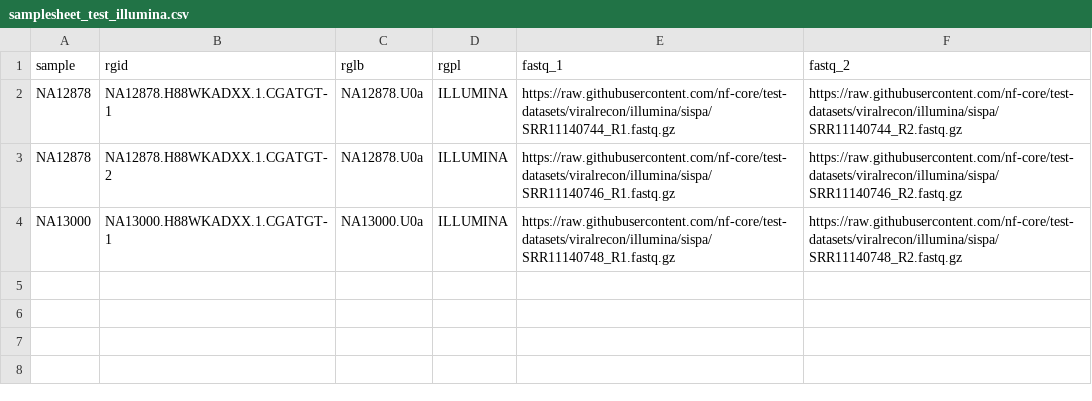
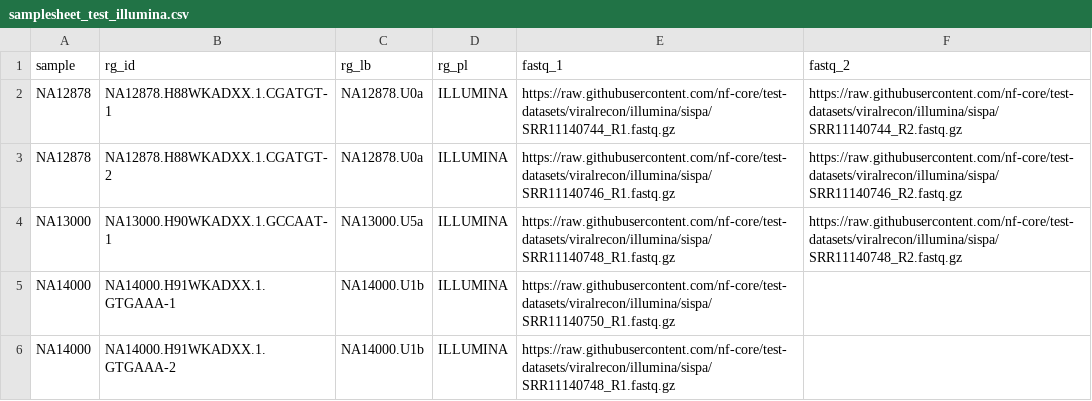
Before and after one commit to seqeralabs/nf-sentieon, a CSV file: assets/samplesheet_test_illumina.csv, drawn as a sheet.

```diff
--- a/assets/samplesheet_test_illumina.csv
+++ b/assets/samplesheet_test_illumina.csv
@@ -1,4 +1,6 @@
-sample,rgid,rglb,rgpl,fastq_1,fastq_2
+sample,rg_id,rg_lb,rg_pl,fastq_1,fastq_2
 NA12878,NA12878.H88WKADXX.1.CGATGT-1,NA12878.U0a,ILLUMINA,https://raw.githubusercontent.com/nf-core/test-datasets/viralrecon/illumina/sispa/SRR11140744_R1.fastq.gz,https://raw.githubusercontent.com/nf-core/test-datasets/viralrecon/illumina/sispa/SRR11140744_R2.fastq.gz
 NA12878,NA12878.H88WKADXX.1.CGATGT-2,NA12878.U0a,ILLUMINA,https://raw.githubusercontent.com/nf-core/test-datasets/viralrecon/illumina/sispa/SRR11140746_R1.fastq.gz,https://raw.githubusercontent.com/nf-core/test-datasets/viralrecon/illumina/sispa/SRR11140746_R2.fastq.gz
-NA13000,NA13000.H88WKADXX.1.CGATGT-1,NA13000.U0a,ILLUMINA,https://raw.githubusercontent.com/nf-core/test-datasets/viralrecon/illumina/sispa/SRR11140748_R1.fastq.gz,https://raw.githubusercontent.com/nf-core/test-datasets/viralrecon/illumina/sispa/SRR11140748_R2.fastq.gz
+NA13000,NA13000.H90WKADXX.1.GCCAAT-1,NA13000.U5a,ILLUMINA,https://raw.githubusercontent.com/nf-core/test-datasets/viralrecon/illumina/sispa/SRR11140748_R1.fastq.gz,https://raw.githubusercontent.com/nf-core/test-datasets/viralrecon/illumina/sispa/SRR11140748_R2.fastq.gz
+NA14000,NA14000.H91WKADXX.1.GTGAAA-1,NA14000.U1b,ILLUMINA,https://raw.githubusercontent.com/nf-core/test-datasets/viralrecon/illumina/sispa/SRR11140750_R1.fastq.gz,
+NA14000,NA14000.H91WKADXX.1.GTGAAA-2,NA14000.U1b,ILLUMINA,https://raw.githubusercontent.com/nf-core/test-datasets/viralrecon/illumina/sispa/SRR11140748_R1.fastq.gz,
```
Also changed, not shown: 8 other files.
